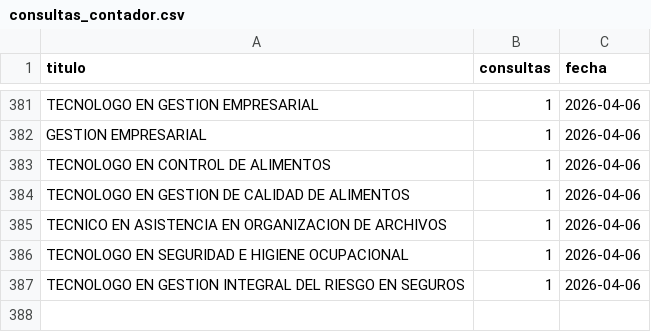
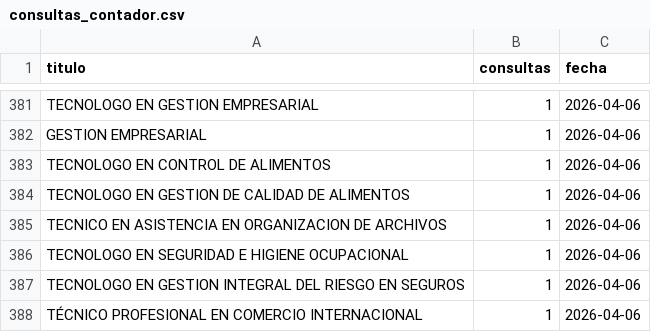
Before and after one commit to usanjosedocumentos-svg/validatitulos, a CSV file: consultas_contador.csv, drawn as a sheet; only a part is shown, gaps mark what is left out; the diff names each change by its address in the sheet, - before the commit and + after, or states it on an @@ line.

Commit message:
Consulta: TÉCNICO PROFESIONAL EN COMERCIO INTERNAC

```diff
--- a/consultas_contador.csv
+++ b/consultas_contador.csv
+row 388: TÉCNICO PROFESIONAL EN COMERCIO INTERNACIONAL | 1 | 2026-04-06
```
